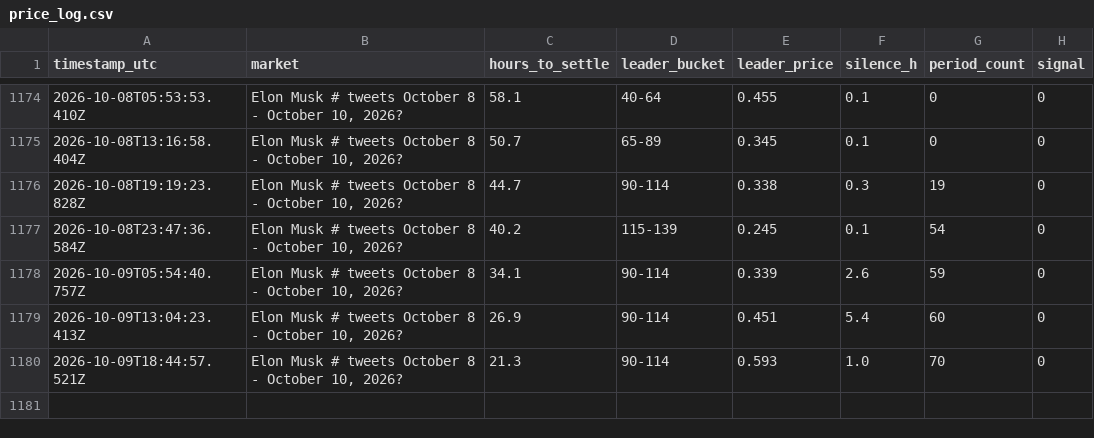
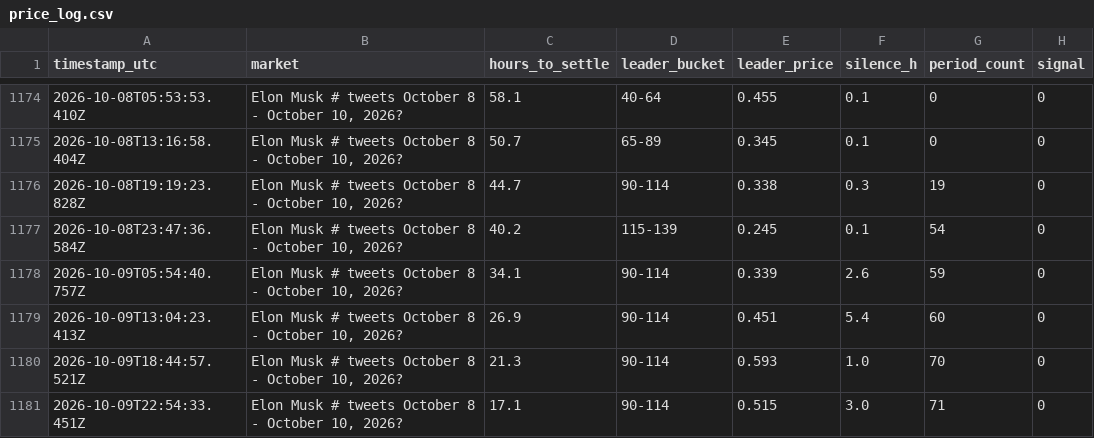
Before and after one commit to josephci/EMX, a CSV file: data/price_log.csv, drawn as a sheet; only a part is shown, gaps mark what is left out; the diff names each change by its address in the sheet, - before the commit and + after, or states it on an @@ line.

```diff
--- a/data/price_log.csv
+++ b/data/price_log.csv
+row 1181: 2026-10-09T22:54:33.451Z | Elon Musk # tweets October 8 - October 10, 2026? | 17.1 | 90-114 | 0.515 | 3.0 | 71 | 0
```
Also changed, not shown: 4 other files.
